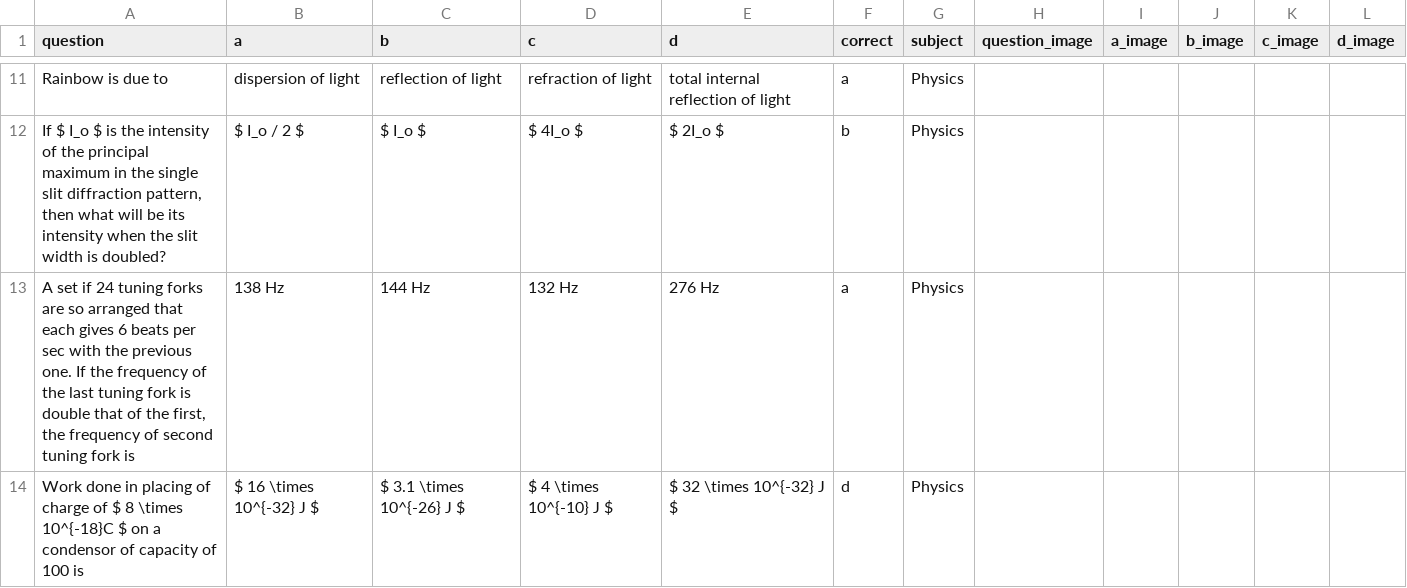
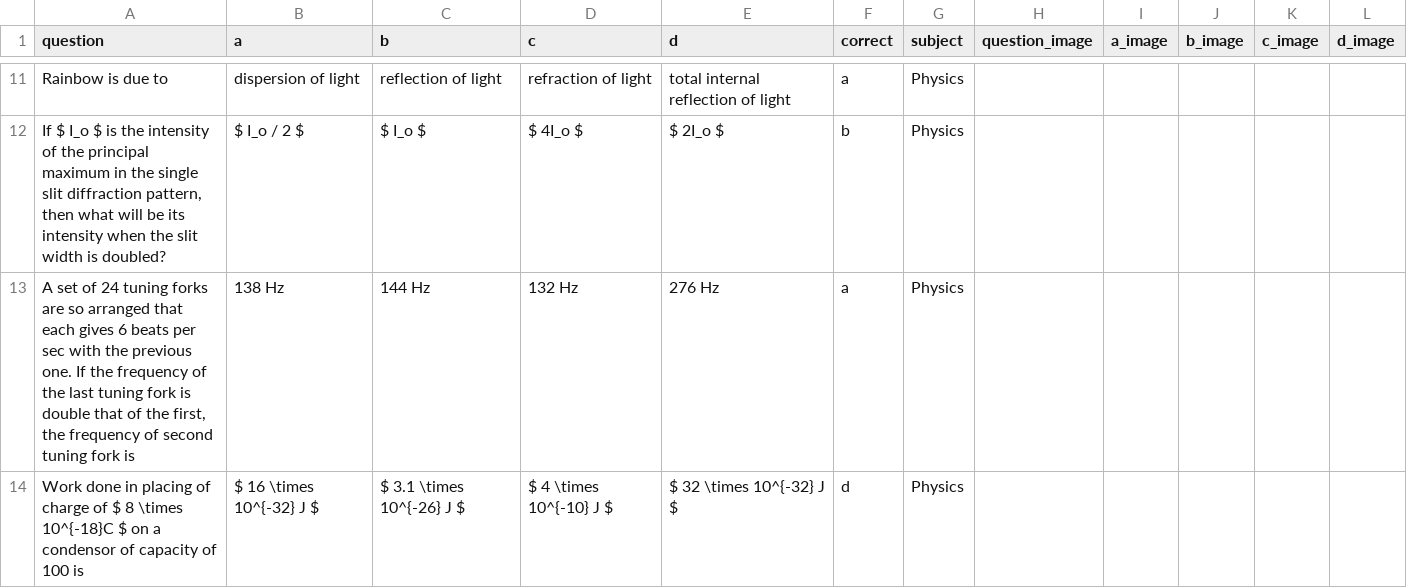
Before and after one commit to bhandariroshan/mcqapp, a CSV file: apps/exam_api/iom-new/set-1.csv, drawn as a sheet; only a part is shown, gaps mark what is left out; the diff covers the shown part only.

Commit message:
errors in questions corrected

```diff
--- a/apps/exam_api/iom-new/set-1.csv
+++ b/apps/exam_api/iom-new/set-1.csv
@@ -12,3 +12,3 @@ Rainbow is due to,dispersion of light,reflection of light,refraction of light,to
 "If $ I_o $ is the intensity of the principal maximum in the single slit diffraction pattern, then what will be its intensity when the slit width is doubled?",$ I_o / 2 $,$ I_o $,$ 4I_o $,$ 2I_o $,b,Physics,,,,,
-"A set if 24 tuning forks are so arranged that each gives 6 beats per sec with the previous one. If the frequency of the last tuning fork is double that of the first, the frequency of second tuning fork is",138 Hz,144 Hz,132 Hz,276 Hz,a,Physics,,,,,
+"A set of 24 tuning forks are so arranged that each gives 6 beats per sec with the previous one. If the frequency of the last tuning fork is double that of the first, the frequency of second tuning fork is",138 Hz,144 Hz,132 Hz,276 Hz,a,Physics,,,,,
 Work done in placing of charge of $ 8 \times 10^{-18}C $ on a condensor of capacity of 100 is,$ 16 \times 10^{-32} J $,$ 3.1 \times 10^{-26} J $,$ 4 \times 10^{-10} J $,$ 32 \times 10^{-32} J $,d,Physics,,,,,
```
Also changed, not shown: 6 edited cells elsewhere in this file, 1 other file.
